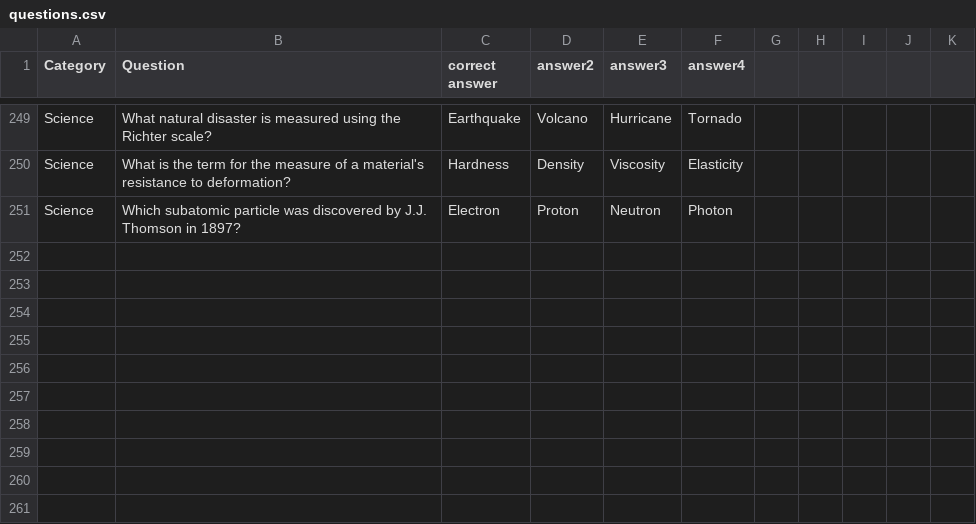
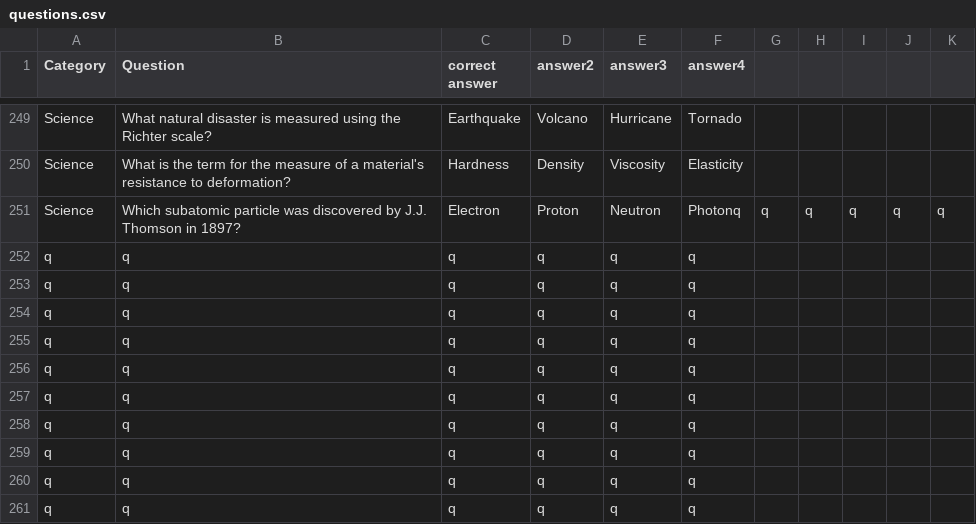
Before and after one commit to AngeredBarbeque/NL_CP3, a CSV file: Python Projects/Quiz game/questions.csv, drawn as a sheet; only a part is shown, gaps mark what is left out.

```diff
--- a/Python Projects/Quiz game/questions.csv
+++ b/Python Projects/Quiz game/questions.csv
@@ -250,2 +250,12 @@ Science,What natural disaster is measured using the Richter scale?,Earthquake,Vo
 Science,What is the term for the measure of a material's resistance to deformation?,Hardness,Density,Viscosity,Elasticity
-Science,Which subatomic particle was discovered by J.J. Thomson in 1897?,Electron,Proton,Neutron,Photon
+Science,Which subatomic particle was discovered by J.J. Thomson in 1897?,Electron,Proton,Neutron,Photonq,q,q,q,q,q
+q,q,q,q,q,q
+q,q,q,q,q,q
+q,q,q,q,q,q
+q,q,q,q,q,q
+q,q,q,q,q,q
+q,q,q,q,q,q
+q,q,q,q,q,q
+q,q,q,q,q,q
+q,q,q,q,q,q
+q,q,q,q,q,q
```
Also changed, not shown: 4 other files.
